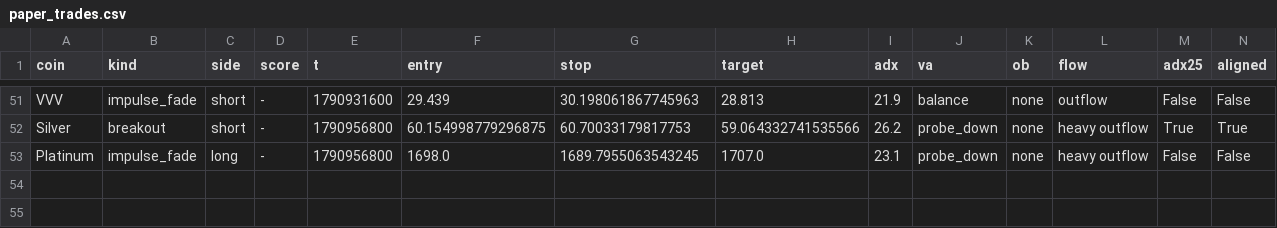
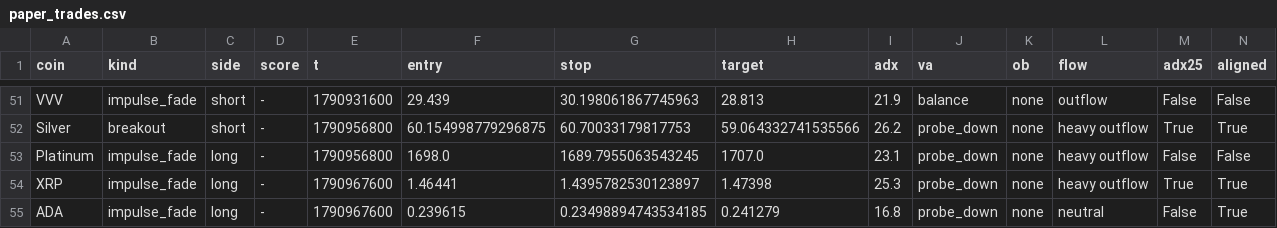
Before and after one commit to pleeb756/Setup-grader-alerts-, a CSV file: paper_trades.csv, drawn as a sheet; only a part is shown, gaps mark what is left out; rows hold the shown columns only; the diff names each change by its address in the sheet, - before the commit and + after, or states it on an @@ line.

```diff
--- a/paper_trades.csv
+++ b/paper_trades.csv
+row 54: XRP | impulse_fade | long | - | 1790967600 | 1.46441 | 1.4395782530123897 | 1.47398 | 25.3 | probe_down | none | heavy outflow | True | True
+row 55: ADA | impulse_fade | long | - | 1790967600 | 0.239615 | 0.23498894743534185 | 0.241279 | 16.8 | probe_down | none | neutral | False | True
```
Also changed, not shown: 2 other files.
